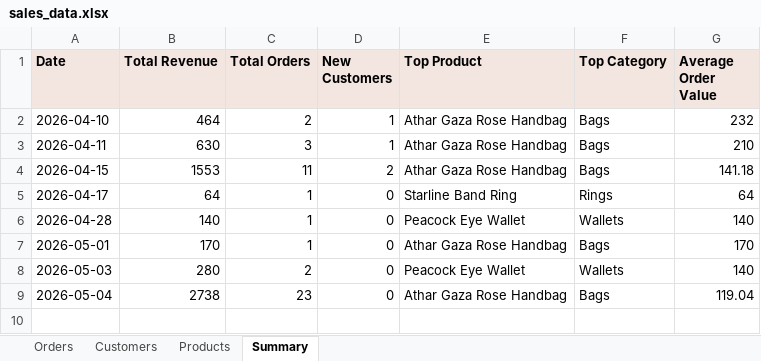
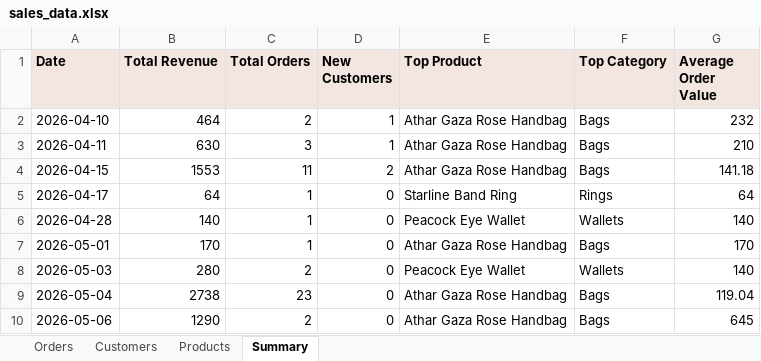
Before and after one commit to AbdAL-hadi/Athar, an Excel workbook: exports/sales_data.xlsx, sheet Summary, drawn as a sheet; values as stored, in another font and other column widths than the file's, no borders; the diff names each change by its address in the sheet, - before the commit and + after, or states it on an @@ line.

```diff
--- a/exports/sales_data.xlsx (sheet Summary)
+++ b/exports/sales_data.xlsx (sheet Summary)
+row 10: 2026-05-06 | 1290 | 2 | 0 | Athar Gaza Rose Handbag | Bags | 645
```
Also changed, not shown: sheet Orders, sheet Products, sheet Customers, 44 other files.
